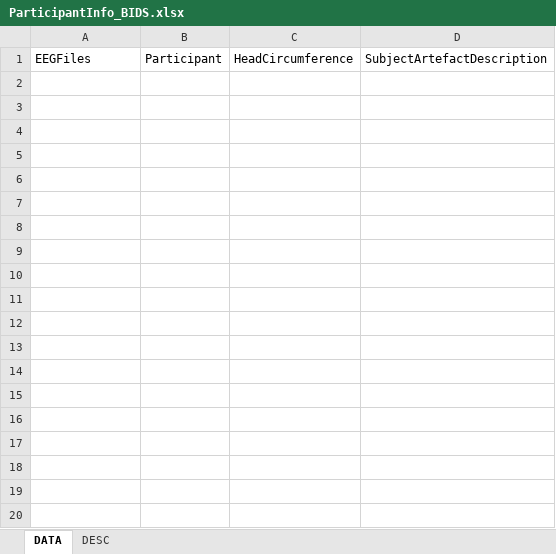
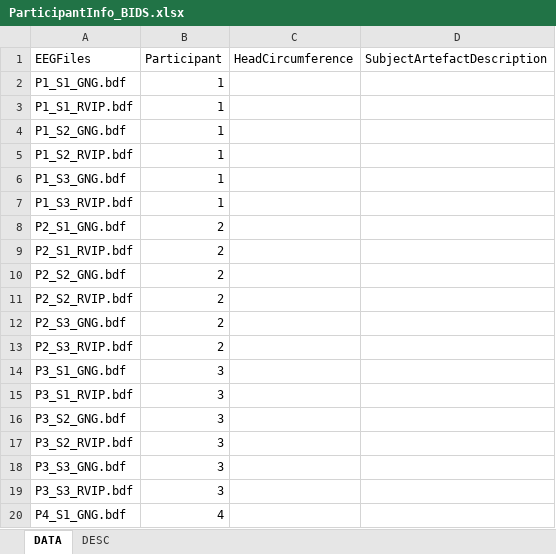
Before and after one commit to CorentinWicht/autoBIDS, an Excel workbook: ParticipantInfo_BIDS.xlsx, sheet DATA, drawn as a sheet; only a part is shown; values as stored, in another font and other column widths than the file's, no borders; the diff covers the shown part only; the diff names each change by its address in the sheet, - before the commit and + after, or states it on an @@ line.

Commit message:
Major patch
Changes to how the participant and events excel files are dealt with

```diff
--- a/ParticipantInfo_BIDS.xlsx (sheet DATA)
+++ b/ParticipantInfo_BIDS.xlsx (sheet DATA)
+row 2: P1_S1_GNG.bdf | 1
+row 3: P1_S1_RVIP.bdf | 1
+row 4: P1_S2_GNG.bdf | 1
+row 5: P1_S2_RVIP.bdf | 1
+row 6: P1_S3_GNG.bdf | 1
+row 7: P1_S3_RVIP.bdf | 1
+row 8: P2_S1_GNG.bdf | 2
+row 9: P2_S1_RVIP.bdf | 2
+row 10: P2_S2_GNG.bdf | 2
+row 11: P2_S2_RVIP.bdf | 2
+row 12: P2_S3_GNG.bdf | 2
+row 13: P2_S3_RVIP.bdf | 2
+row 14: P3_S1_GNG.bdf | 3
+row 15: P3_S1_RVIP.bdf | 3
+row 16: P3_S2_GNG.bdf | 3
+row 17: P3_S2_RVIP.bdf | 3
+row 18: P3_S3_GNG.bdf | 3
+row 19: P3_S3_RVIP.bdf | 3
+row 20: P4_S1_GNG.bdf | 4
```
Also changed, not shown: 215 added rows elsewhere in this sheet, sheet DESC, Events_BIDS.xlsx, 1 other file.
